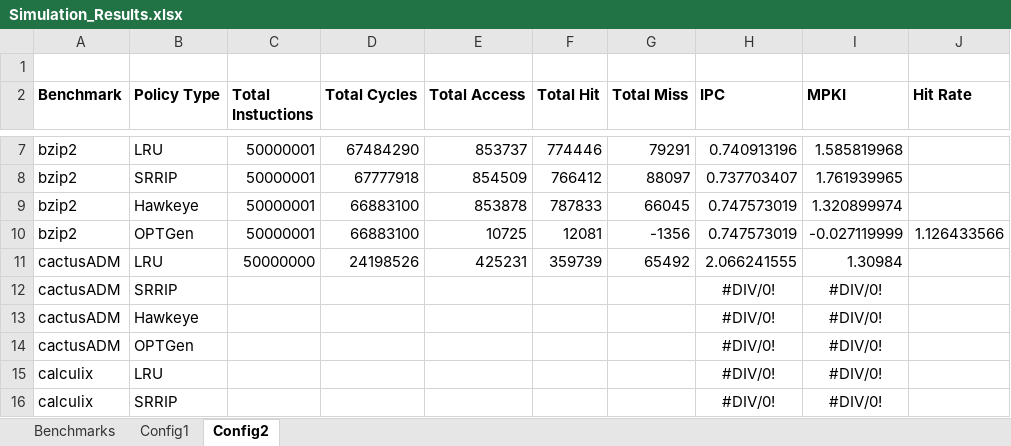
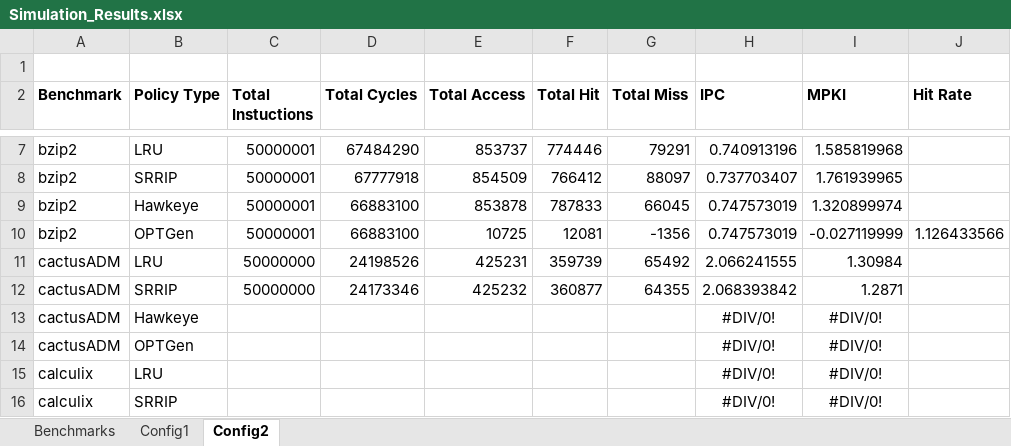
Before and after one commit to hyerania/Belady-Cache-Replacement, an Excel workbook: Reports/Simulation_Results.xlsx, sheet Config2, drawn as a sheet; only a part is shown, gaps mark what is left out; values as stored, in another font and other column widths than the file's, no borders; removed rows and columns are numbered as before the commit, all else as after; the diff names each change by its address in the sheet, - before the commit and + after, or states it on an @@ line.

```diff
--- a/Reports/Simulation_Results.xlsx (sheet Config2)
+++ b/Reports/Simulation_Results.xlsx (sheet Config2)
-row 12: cactusADM | SRRIP |  |  |  |  |  | #DIV/0! | #DIV/0!
+row 12: cactusADM | SRRIP | 50000000 | 24173346 | 425232 | 360877 | 64355 | 2.068393842 | 1.2871
```
Also changed, not shown: sheet Config1.
